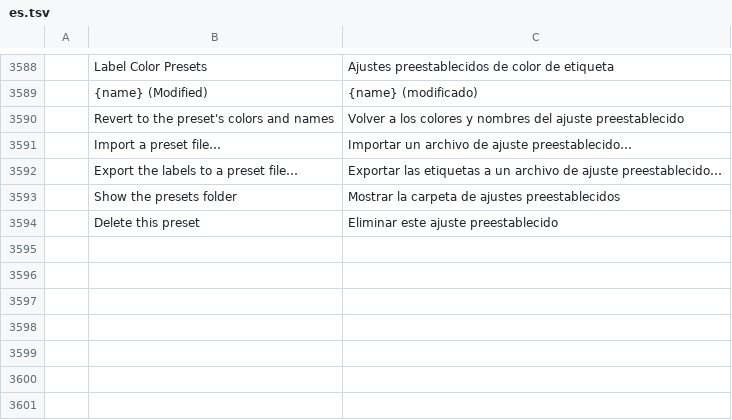
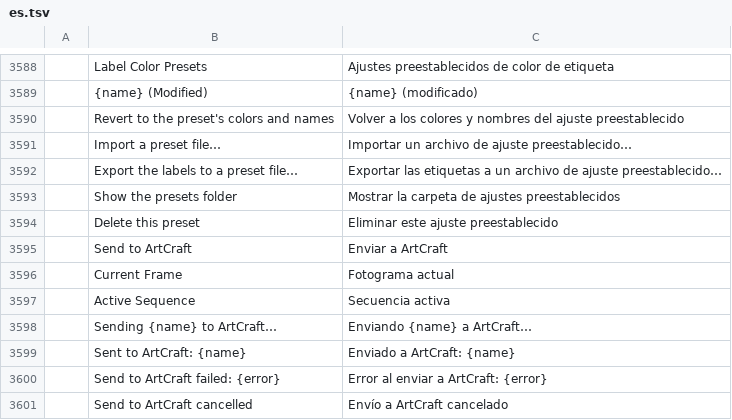
Before and after one commit to reefbreak/craft-suite, a TSV file: filmcraft/crates/ui-egui/src/i18n/es.tsv, drawn as a sheet; only a part is shown, gaps mark what is left out; the diff names each change by its address in the sheet, - before the commit and + after, or states it on an @@ line.

```diff
--- a/filmcraft/crates/ui-egui/src/i18n/es.tsv
+++ b/filmcraft/crates/ui-egui/src/i18n/es.tsv
+row 3595:  | Send to ArtCraft | Enviar a ArtCraft
+row 3596:  | Current Frame | Fotograma actual
+row 3597:  | Active Sequence | Secuencia activa
+row 3598:  | Sending {name} to ArtCraft… | Enviando {name} a ArtCraft…
+row 3599:  | Sent to ArtCraft: {name} | Enviado a ArtCraft: {name}
+row 3600:  | Send to ArtCraft failed: {error} | Error al enviar a ArtCraft: {error}
+row 3601:  | Send to ArtCraft cancelled | Envío a ArtCraft cancelado
```
Also changed, not shown: filmcraft/crates/ui-egui/src/i18n/fr.tsv, filmcraft/crates/ui-egui/src/i18n/id.tsv, 13 other files.
